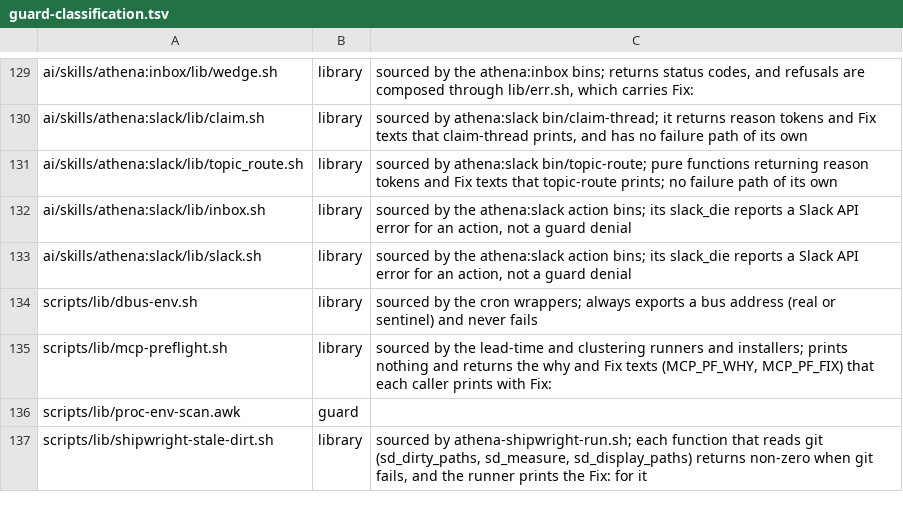
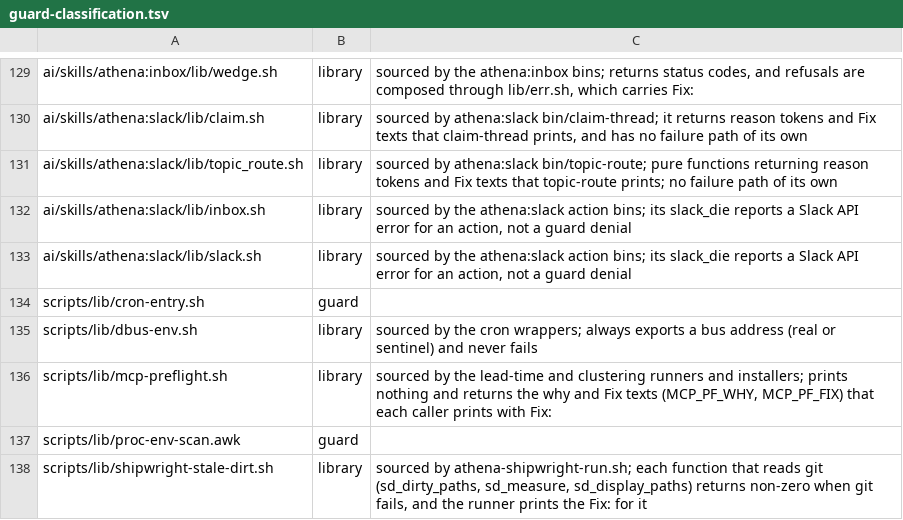
Before and after one commit to CJPoll/custom, a TSV file: ai/guard-classification.tsv, drawn as a sheet; only a part is shown, gaps mark what is left out.

```diff
--- a/ai/guard-classification.tsv
+++ b/ai/guard-classification.tsv
@@ -133,2 +133,3 @@ ai/skills/athena:slack/lib/inbox.sh	library	sourced by the athena:slack action b
 ai/skills/athena:slack/lib/slack.sh	library	sourced by the athena:slack action bins; its slack_die reports a Slack API error for an action, not a guard denial
+scripts/lib/cron-entry.sh	guard	
 scripts/lib/dbus-env.sh	library	sourced by the cron wrappers; always exports a bus address (real or sentinel) and never fails
```
Also changed, not shown: 10 other files.
